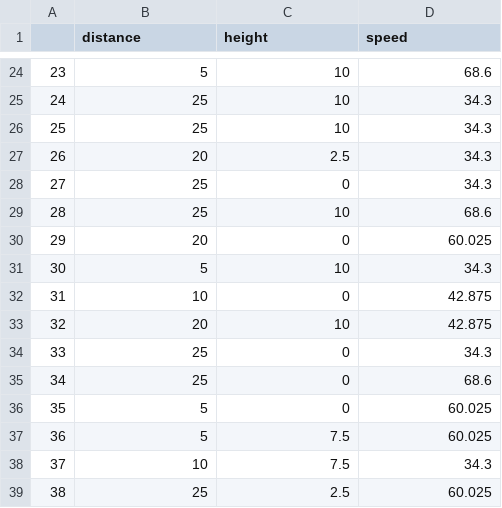
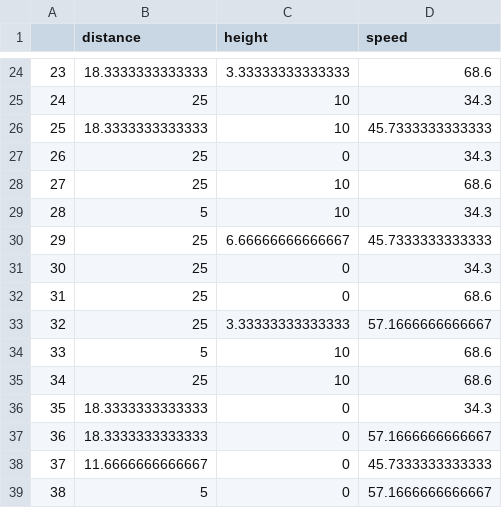
Before and after one commit to StevenCHowell/bball_cannon, a CSV file: optimal-design/d75.csv, drawn as a sheet; only a part is shown, gaps mark what is left out; the diff covers the shown part only.

```diff
--- a/optimal-design/d75.csv
+++ b/optimal-design/d75.csv
@@ -24,16 +24,16 @@
-"23",5,10,68.6
+"23",18.3333333333333,3.33333333333333,68.6
 "24",25,10,34.3
-"25",25,10,34.3
-"26",20,2.5,34.3
-"27",25,0,34.3
-"28",25,10,68.6
-"29",20,0,60.025
-"30",5,10,34.3
-"31",10,0,42.875
-"32",20,10,42.875
-"33",25,0,34.3
-"34",25,0,68.6
-"35",5,0,60.025
-"36",5,7.5,60.025
-"37",10,7.5,34.3
-"38",25,2.5,60.025
+"25",18.3333333333333,10,45.7333333333333
+"26",25,0,34.3
+"27",25,10,68.6
+"28",5,10,34.3
+"29",25,6.66666666666667,45.7333333333333
+"30",25,0,34.3
+"31",25,0,68.6
+"32",25,3.33333333333333,57.1666666666667
+"33",5,10,68.6
+"34",25,10,68.6
+"35",18.3333333333333,0,34.3
+"36",18.3333333333333,0,57.1666666666667
+"37",11.6666666666667,0,45.7333333333333
+"38",5,0,57.1666666666667
```
Also changed, not shown: 134 edited cells elsewhere in this file, optimal-design/d100.csv, optimal-design/d50.csv, 6 other files.
